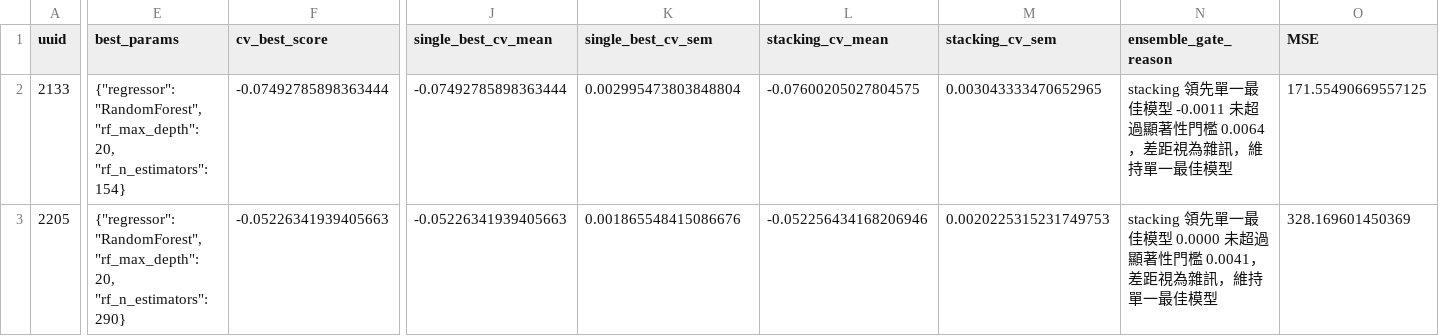
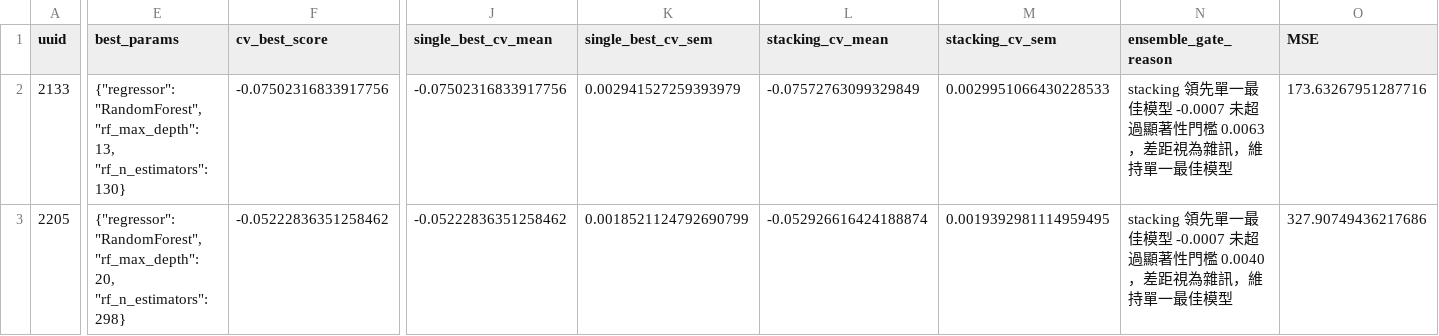
Before and after one commit to ivyjhang0706/automl, a CSV file: output/automl_results_summary.csv, drawn as a sheet; only a part is shown, gaps mark what is left out; the diff covers the shown part only; the diff names each change by its address in the sheet, - before the commit and + after, or states it on an @@ line.

```diff
--- a/output/automl_results_summary.csv
+++ b/output/automl_results_summary.csv
-E2 (best_params): …"RandomForest", "rf_max_depth": 20, "rf_n_estimators": 154}
+E2 (best_params): …"RandomForest", "rf_max_depth": 13, "rf_n_estimators": 130}
-F2 (cv_best_score): -0.07492785898363444
+F2 (cv_best_score): -0.07502316833917756
-J2 (single_best_cv_mean): -0.07492785898363444
+J2 (single_best_cv_mean): -0.07502316833917756
-K2 (single_best_cv_sem): 0.002995473803848804
+K2 (single_best_cv_sem): 0.002941527259393979
-L2 (stacking_cv_mean): -0.07600205027804575
+L2 (stacking_cv_mean): -0.07572763099329849
-M2 (stacking_cv_sem): 0.003043333470652965
+M2 (stacking_cv_sem): 0.0029951066430228533
-N2 (ensemble_gate_reason): …佳模型 -0.0011 未超過顯著性門檻 0.0064，差距視…
+N2 (ensemble_gate_reason): …佳模型 -0.0007 未超過顯著性門檻 0.0063，差距視…
-O2 (MSE): 171.55490669557125
+O2 (MSE): 173.63267951287716
-E3 (best_params): …20, "rf_n_estimators": 290}
+E3 (best_params): …20, "rf_n_estimators": 298}
-F3 (cv_best_score): -0.05226341939405663
+F3 (cv_best_score): -0.05222836351258462
-J3 (single_best_cv_mean): -0.05226341939405663
+J3 (single_best_cv_mean): -0.05222836351258462
-K3 (single_best_cv_sem): 0.001865548415086676
+K3 (single_best_cv_sem): 0.0018521124792690799
-L3 (stacking_cv_mean): -0.052256434168206946
+L3 (stacking_cv_mean): -0.052926616424188874
-M3 (stacking_cv_sem): 0.0020225315231749753
+M3 (stacking_cv_sem): 0.0019392981114959495
-N3 (ensemble_gate_reason): …佳模型 0.0000 未超過顯著性門檻 0.0041，差距視…
+N3 (ensemble_gate_reason): …佳模型 -0.0007 未超過顯著性門檻 0.0040，差距視…
-O3 (MSE): 328.169601450369
+O3 (MSE): 327.90749436217686
```
Also changed, not shown: 8 edited cells elsewhere in this file, 9 other files.
